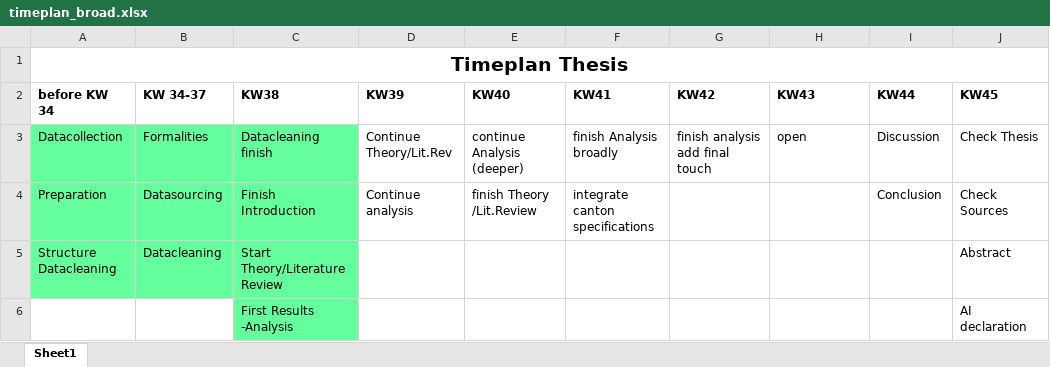
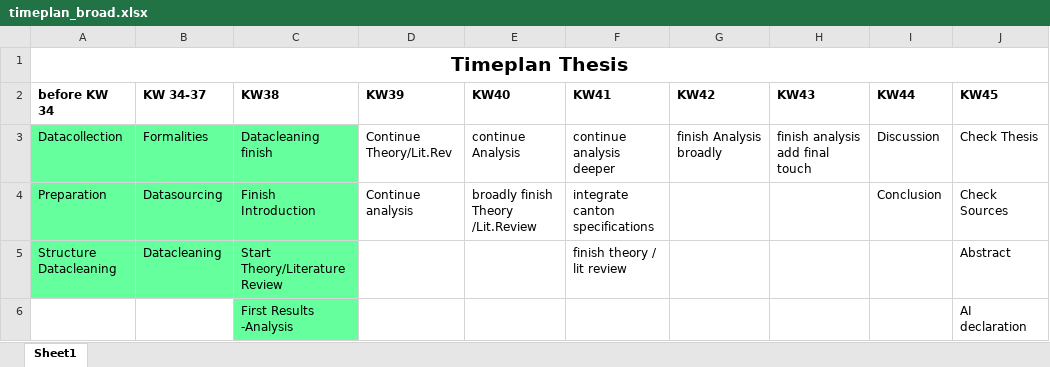
Before and after one commit to MB20030/BA_Thesis, an Excel workbook: formalities/timeplan_broad.xlsx, sheet Sheet1, drawn as a sheet; only a part is shown; values as stored, in another font and other column widths than the file's, no borders; the diff names each change by its address in the sheet, - before the commit and + after, or states it on an @@ line.

Commit message:
add theory: expected effects of transition, adjust timeplan

```diff
--- a/formalities/timeplan_broad.xlsx (sheet Sheet1)
+++ b/formalities/timeplan_broad.xlsx (sheet Sheet1)
-E3 (KW40): continue Analysis (deeper)
+E3 (KW40): continue Analysis
-F3 (KW41): finish Analysis broadly
+F3 (KW41): continue analysis deeper
-G3 (KW42): finish analysis add final touch
+G3 (KW42): finish Analysis broadly
-H3 (KW43): open
+H3 (KW43): finish analysis add final touch
-E4 (KW40): finish Theory /Lit.Review
+E4 (KW40): broadly finish Theory /Lit.Review
-F5 (KW41): (empty)
+F5 (KW41): finish theory / lit review
```
Also changed, not shown: 2 other files.
